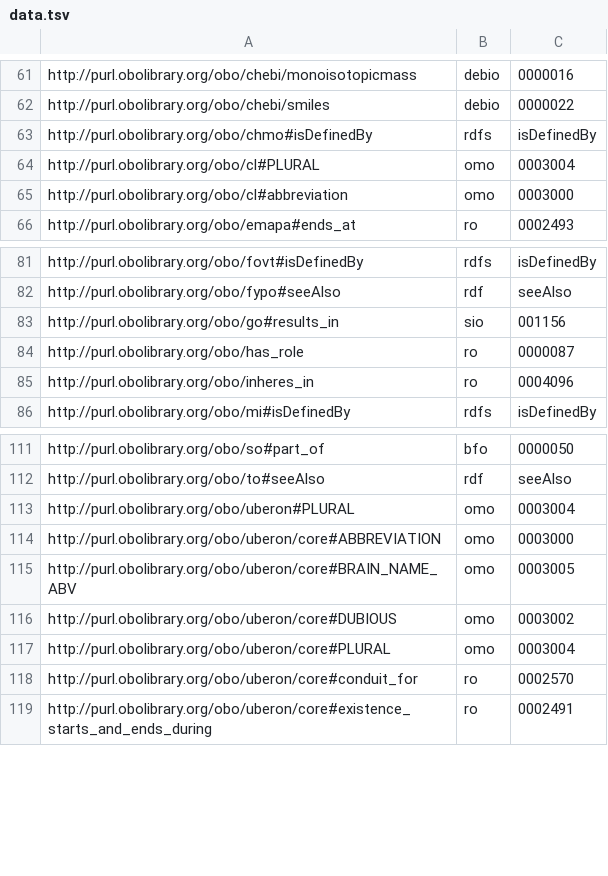
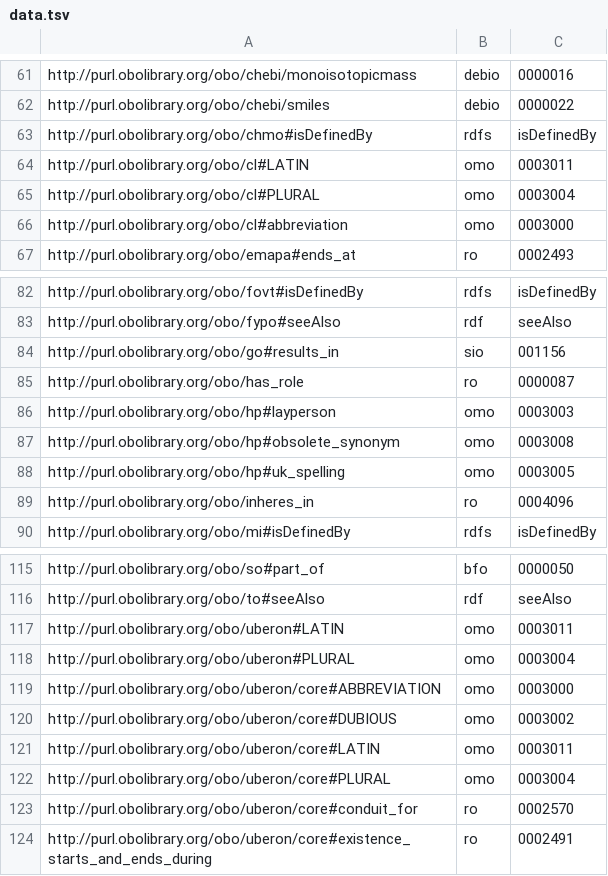
Before and after one commit to biopragmatics/bioontologies, a TSV file: src/bioontologies/upgrade/data.tsv, drawn as a sheet; only a part is shown, gaps mark what is left out; removed rows and columns are numbered as before the commit, all else as after; the diff names each change by its address in the sheet, - before the commit and + after, or states it on an @@ line.

Commit message:
Add more upgrades

```diff
--- a/src/bioontologies/upgrade/data.tsv
+++ b/src/bioontologies/upgrade/data.tsv
+row 64: http://purl.obolibrary.org/obo/cl#LATIN | omo | 0003011
+row 86: http://purl.obolibrary.org/obo/hp#layperson | omo | 0003003
+row 87: http://purl.obolibrary.org/obo/hp#obsolete_synonym | omo | 0003008
+row 88: http://purl.obolibrary.org/obo/hp#uk_spelling | omo | 0003005
+row 117: http://purl.obolibrary.org/obo/uberon#LATIN | omo | 0003011
-row 115: http://purl.obolibrary.org/obo/uberon/core#BRAIN_NAME_ABV | omo | 0003005
+row 121: http://purl.obolibrary.org/obo/uberon/core#LATIN | omo | 0003011
```
